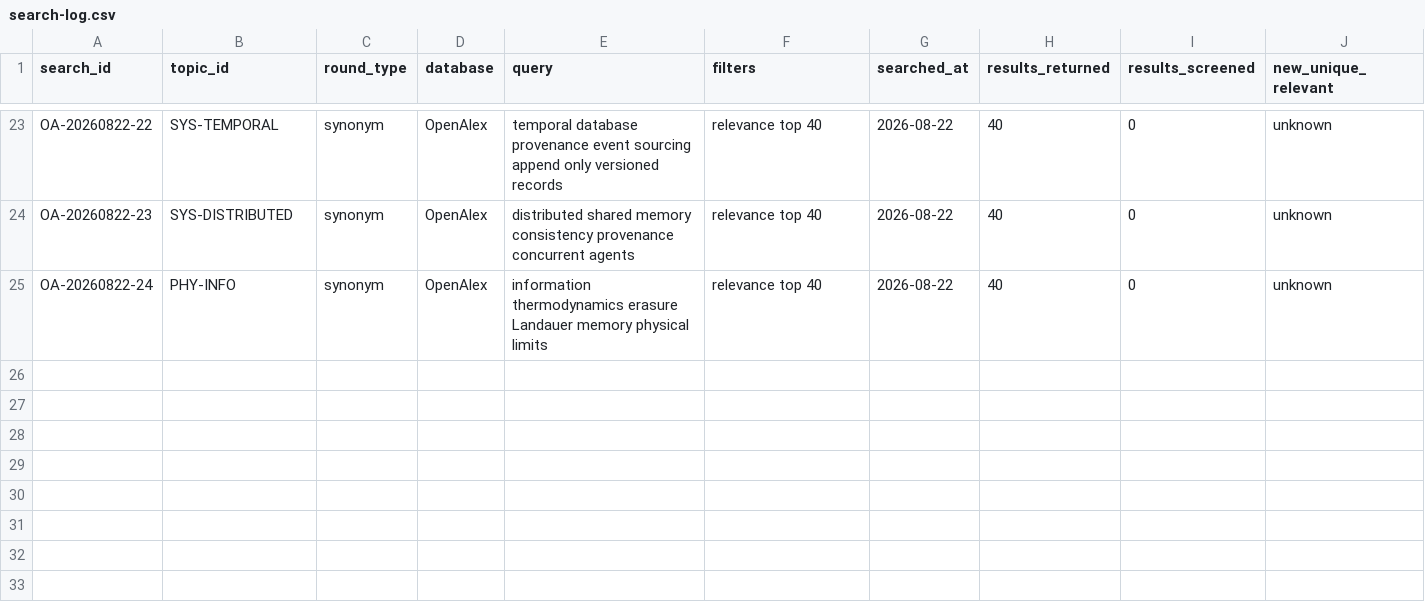
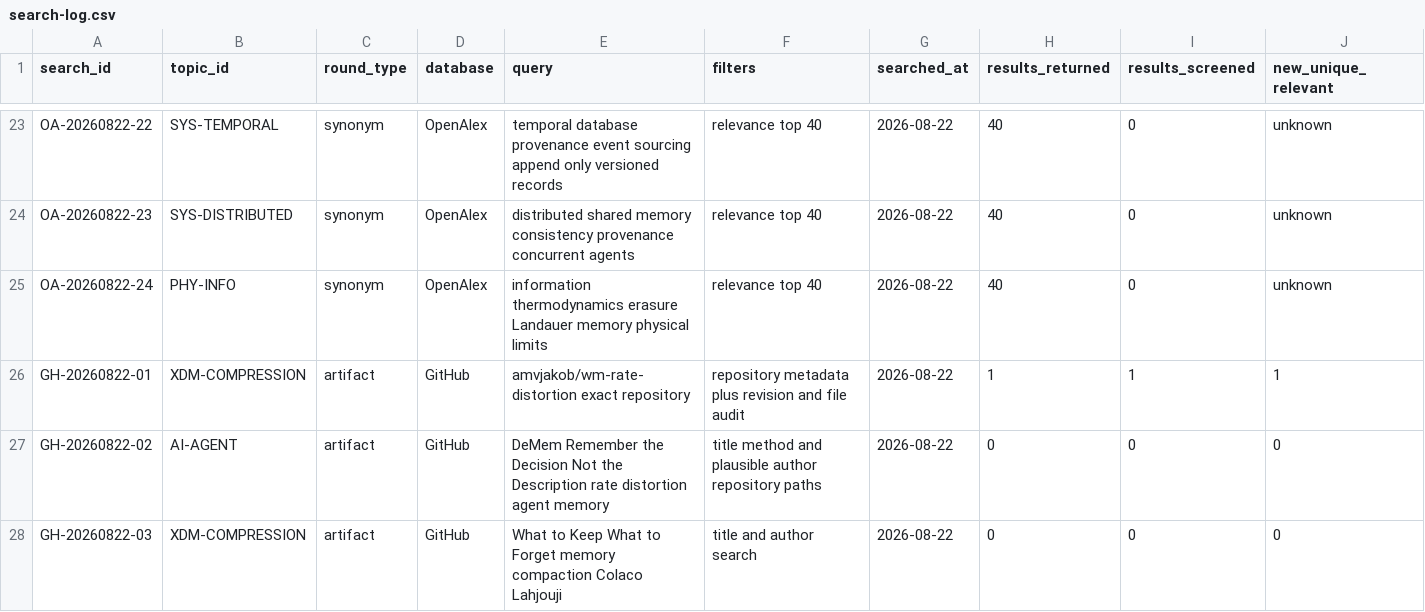
Before and after one commit to krapcys1-maker/adaptive-agent-memory-research, a CSV file: data/lab/search-log.csv, drawn as a sheet; only a part is shown, gaps mark what is left out; rows hold the shown columns only; the diff names each change by its address in the sheet, - before the commit and + after, or states it on an @@ line.

Commit message:
Audit compression research code reproducibility

```diff
--- a/data/lab/search-log.csv
+++ b/data/lab/search-log.csv
+row 26: GH-20260822-01 | XDM-COMPRESSION | artifact | GitHub | amvjakob/wm-rate-distortion exact repository | repository metadata plus revision and file audit | 2026-08-22 | 1 | 1 | 1
+row 27: GH-20260822-02 | AI-AGENT | artifact | GitHub | DeMem Remember the Decision Not the Description rate distortion agent memory | title method and plausible author repository paths | 2026-08-22 | 0 | 0 | 0
+row 28: GH-20260822-03 | XDM-COMPRESSION | artifact | GitHub | What to Keep What to Forget memory compaction Colaco Lahjouji | title and author search | 2026-08-22 | 0 | 0 | 0
```
Also changed, not shown: data/catalogs/repositories-seed.csv, data/catalogs/repository-revisions.csv, 6 other files.
